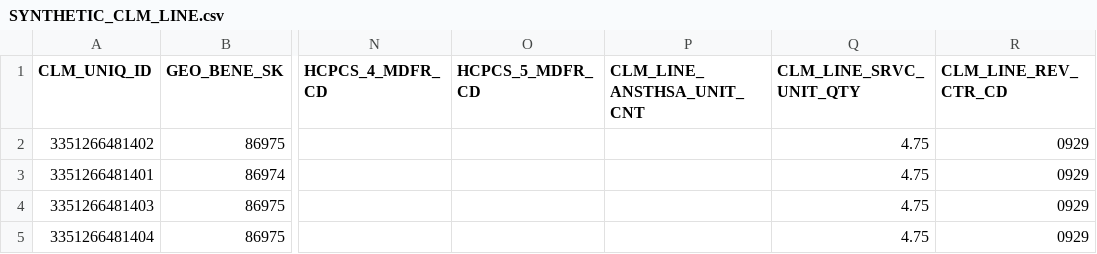
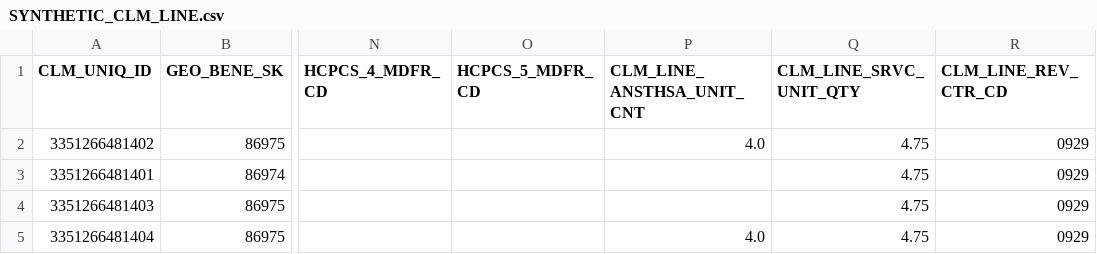
Before and after one commit to CMSgov/beneficiary-fhir-data, a CSV file: apps/bfd-pipeline-idr/test_samples2/professional/SYNTHETIC_CLM_LINE.csv, drawn as a sheet; only a part is shown, gaps mark what is left out; the diff names each change by its address in the sheet, - before the commit and + after, or states it on an @@ line.

Commit message:
BFD-4626: Expose mapped claim line fields in v3 server (#3119)

```diff
--- a/apps/bfd-pipeline-idr/test_samples2/professional/SYNTHETIC_CLM_LINE.csv
+++ b/apps/bfd-pipeline-idr/test_samples2/professional/SYNTHETIC_CLM_LINE.csv
-P2 (CLM_LINE_ANSTHSA_UNIT_CNT): (empty)
+P2 (CLM_LINE_ANSTHSA_UNIT_CNT): 4.0
-P5 (CLM_LINE_ANSTHSA_UNIT_CNT): (empty)
+P5 (CLM_LINE_ANSTHSA_UNIT_CNT): 4.0
```
Also changed, not shown: 14 other files.
